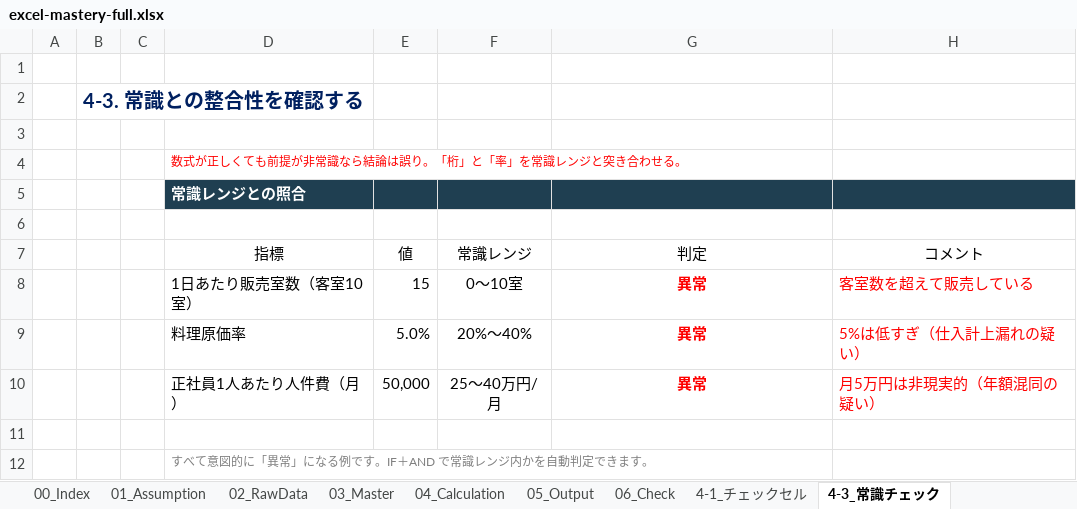
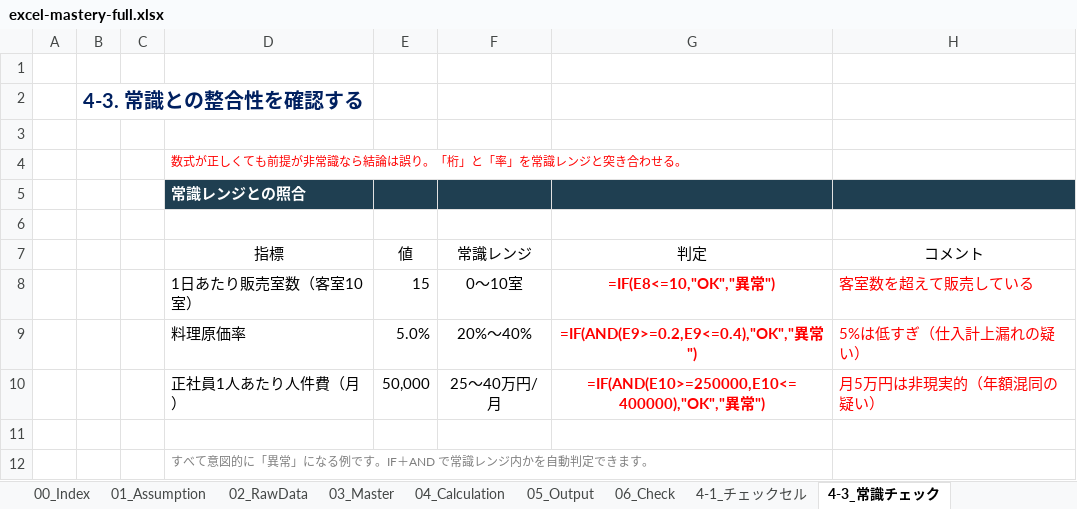
Before and after one commit to shogen0510arth/claude-remote-procedure, an Excel workbook: files/excel-mastery-full.xlsx, sheet 4-3_常識チェック, drawn as a sheet; values as stored, in another font and other column widths than the file's, no borders; formulas without a stored value are shown as written; conditional formats not drawn; the diff names each change by its address in the sheet, - before the commit and + after, or states it on an @@ line.

```diff
--- a/files/excel-mastery-full.xlsx (sheet 4-3_常識チェック)
+++ b/files/excel-mastery-full.xlsx (sheet 4-3_常識チェック)
-G8 (判定): 異常
+G8 (判定): =IF(E8<=10,"OK","異常")
-G9 (判定): 異常
+G9 (判定): =IF(AND(E9>=0.2,E9<=0.4),"OK","異常")
-G10 (判定): 異常
+G10 (判定): =IF(AND(E10>=250000,E10<=400000),"OK","異常")
```
Also changed, not shown: sheet 2-2-2_スピル関数, sheet 2-1_実績集計_XLOOKUP, sheet 2-3_演算子, sheet 1-2_操作イメージ, sheet 2-1_実績集計_SUMIFS, sheet 06_Check, 5 more sheets, other sheet tabs, 2 other files.
